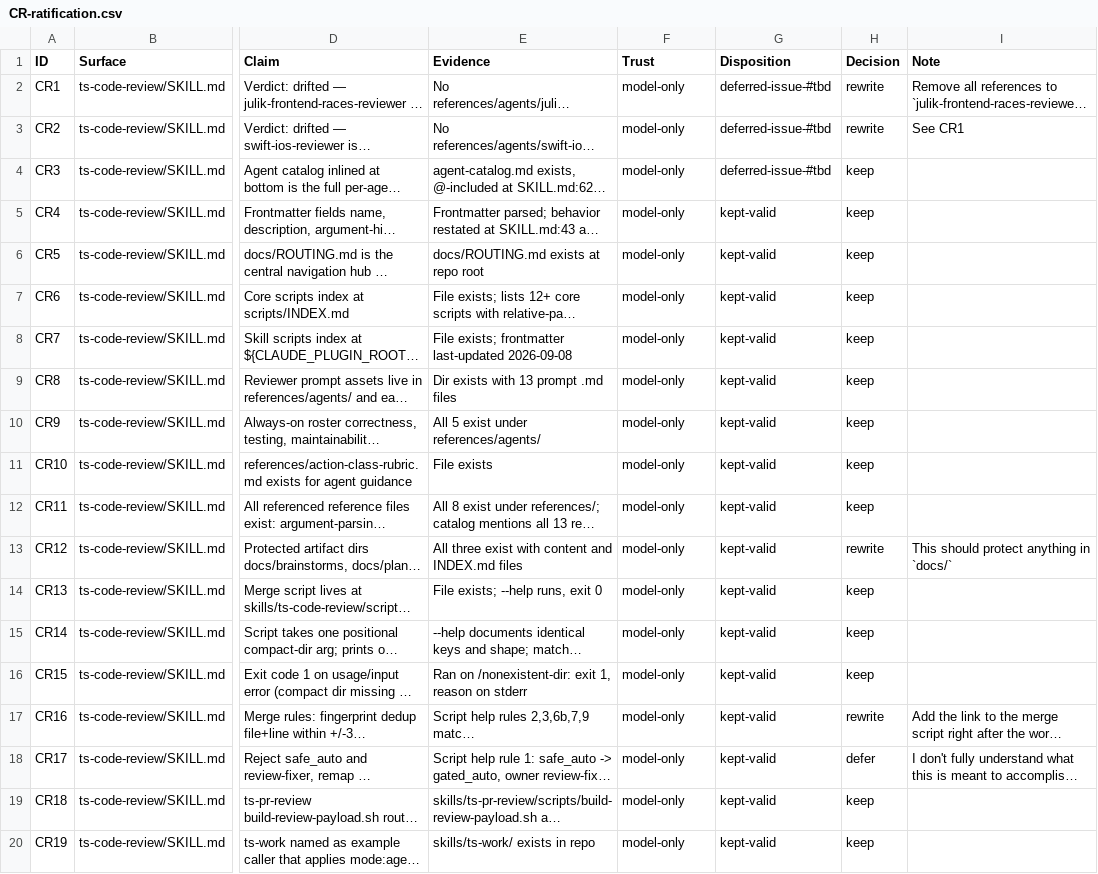
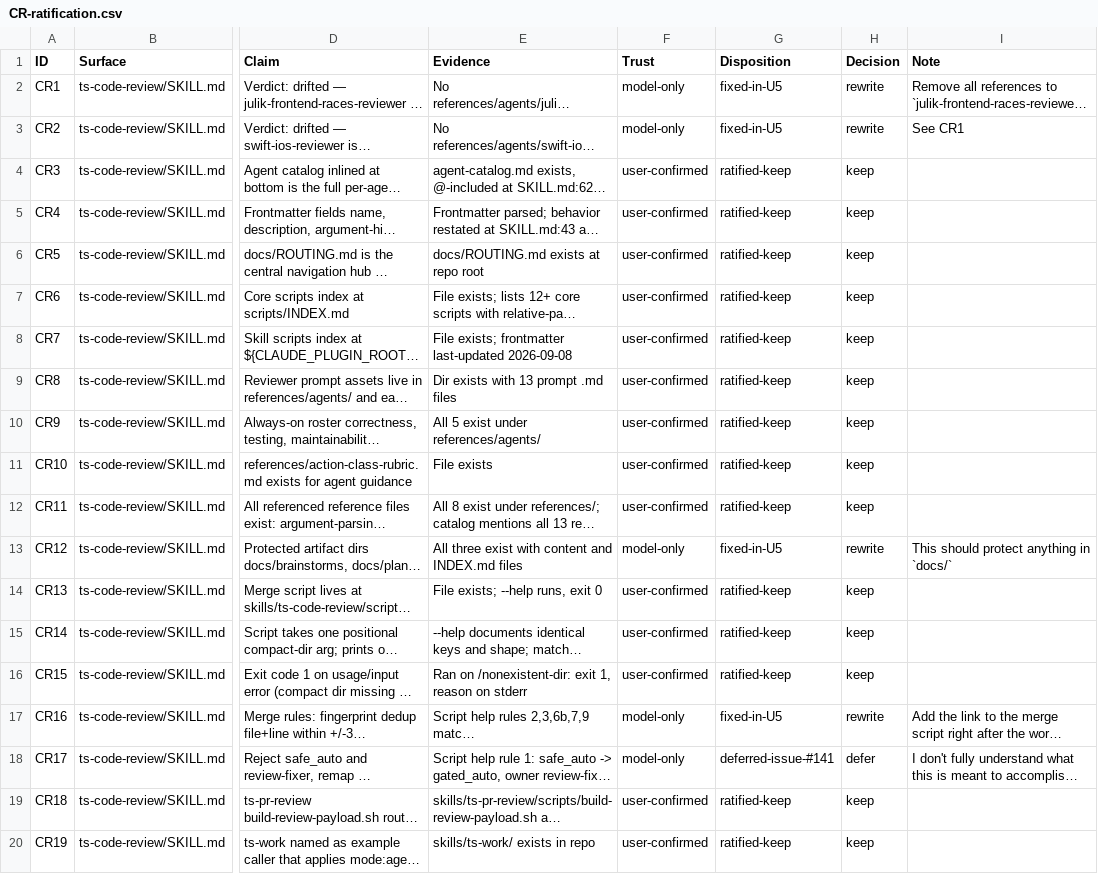
Before and after one commit to Taegost/taegosts-skills, a CSV file: resources/doc-ratification/2026-10-08/CR-ratification.csv, drawn as a sheet; only a part is shown, gaps mark what is left out; long unchanged cells end in …; the diff names each change by its address in the sheet, - before the commit and + after, or states it on an @@ line.

```diff
--- a/resources/doc-ratification/2026-10-08/CR-ratification.csv
+++ b/resources/doc-ratification/2026-10-08/CR-ratification.csv
-G2:G3 (Disposition): deferred-issue-#tbd
+G2:G3 (Disposition): fixed-in-U5
-F4:F12 (Trust): model-only
+F4:F12 (Trust): user-confirmed
-G4 (Disposition): deferred-issue-#tbd
+G4 (Disposition): ratified-keep
-G5:G12 (Disposition): kept-valid
+G5:G12 (Disposition): ratified-keep
-G13 (Disposition): kept-valid
+G13 (Disposition): fixed-in-U5
-F14:F16 (Trust): model-only
+F14:F16 (Trust): user-confirmed
-G14:G16 (Disposition): kept-valid
+G14:G16 (Disposition): ratified-keep
-G17 (Disposition): kept-valid
+G17 (Disposition): fixed-in-U5
-G18 (Disposition): kept-valid
+G18 (Disposition): deferred-issue-#141
-F19:F20 (Trust): model-only
+F19:F20 (Trust): user-confirmed
-G19:G20 (Disposition): kept-valid
+G19:G20 (Disposition): ratified-keep
```
Also changed, not shown: resources/doc-ratification/issue-registry.csv, 1 other file.
